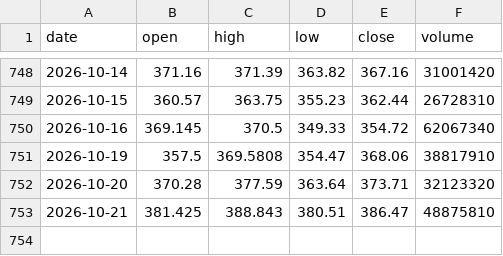
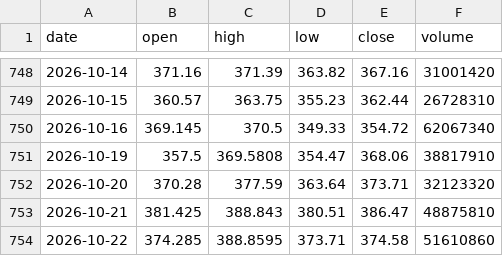
Before and after one commit to kirkwarren/CI_Test, a CSV file: data/TSLA.csv, drawn as a sheet; only a part is shown, gaps mark what is left out.

```diff
--- a/data/TSLA.csv
+++ b/data/TSLA.csv
@@ -753 +753,2 @@ date,open,high,low,close,volume
 2026-10-21,381.425,388.843,380.51,386.47,48875810
+2026-10-22,374.285,388.8595,373.71,374.58,51610860
```
Also changed, not shown: data/AMZN.csv, data/EFA.csv, 42 other files.
